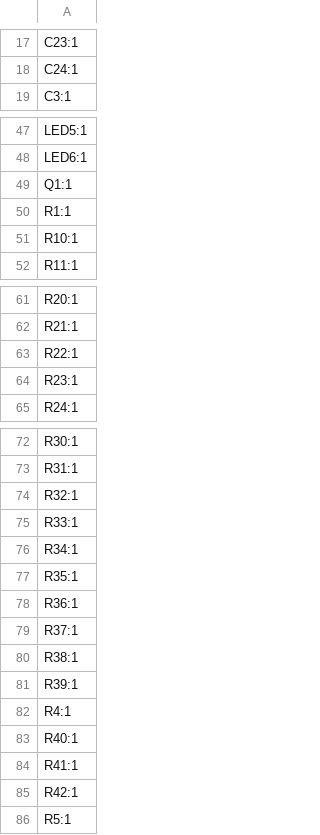
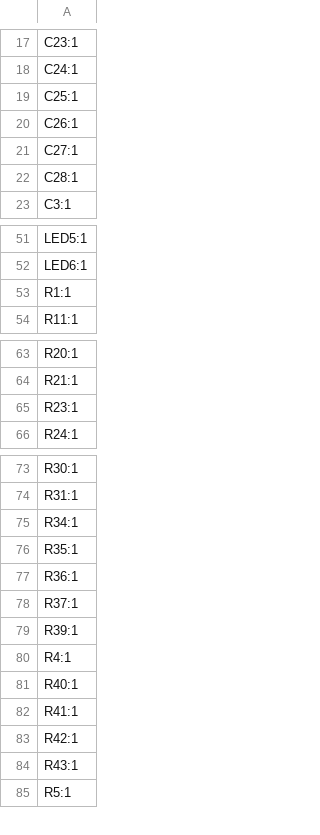
Before and after one commit to ademuri/open-motion-light, a CSV file: hardware/production/designators.csv, drawn as a sheet; only a part is shown, gaps mark what is left out; removed rows and columns are numbered as before the commit, all else as after; the diff covers the shown part only; the diff names each change by its address in the sheet, - before the commit and + after, or states it on an @@ line.

```diff
--- a/hardware/production/designators.csv
+++ b/hardware/production/designators.csv
+row 19: C25:1
+row 20: C26:1
+row 21: C27:1
+row 22: C28:1
-row 49: Q1:1
-row 51: R10:1
-row 63: R22:1
-row 74: R32:1
-row 75: R33:1
-row 80: R38:1
+row 84: R43:1
```
Also changed, not shown: 1 added row elsewhere in this file, hardware/production/bom.csv, hardware/production/positions.csv, 8 other files.
